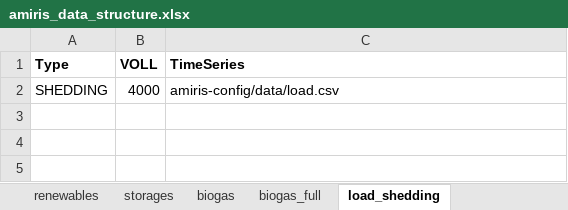
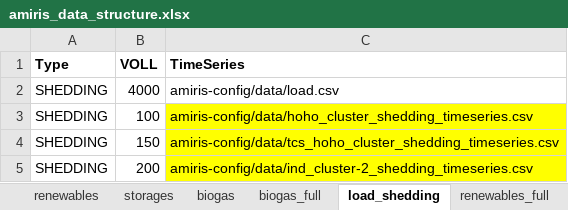
Before and after one commit to TradeRES/toolbox-amiris-emlab, an Excel workbook: amiris_workflow/amiris_data_structure.xlsx, sheet load_shedding, drawn as a sheet; values as stored, in another font and other column widths than the file's, no borders; the diff names each change by its address in the sheet, - before the commit and + after, or states it on an @@ line.

```diff
--- a/amiris_workflow/amiris_data_structure.xlsx (sheet load_shedding)
+++ b/amiris_workflow/amiris_data_structure.xlsx (sheet load_shedding)
+row 3: SHEDDING | 100 | amiris-config/data/hoho_cluster_shedding_timeseries.csv
+row 4: SHEDDING | 150 | amiris-config/data/tcs_hoho_cluster_shedding_timeseries.csv
+row 5: SHEDDING | 200 | amiris-config/data/ind_cluster-2_shedding_timeseries.csv
```
Also changed, not shown: sheet conventionals, sheet renewables, sheet total, sheet times, sheet electrolysers, sheet storages, other sheet tabs, data/AMIRIS-EMLABpy Data inventoryREADME.xlsx, data/Analysis/Amiris-Competes_analysis.xlsx, 18 other files.
